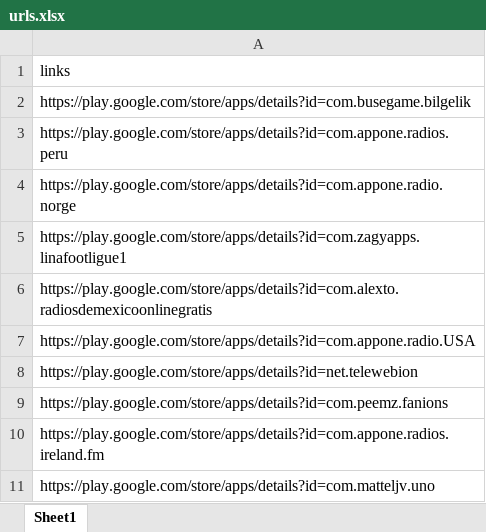
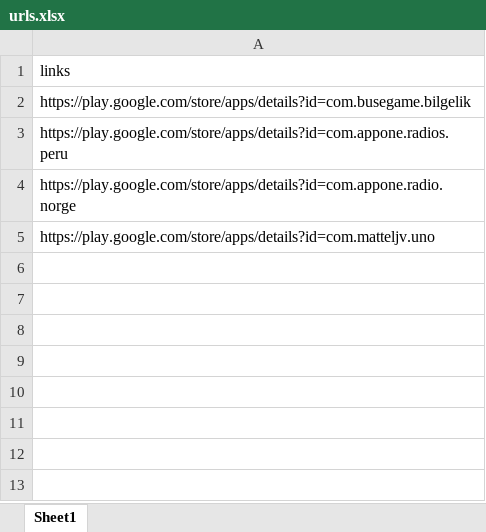
Before and after one commit to RimvydasZ/Google-PlayStore-Metadata-to-Excel, an Excel workbook: xlsx/urls.xlsx, sheet Sheet1, drawn as a sheet; values as stored, in another font and other column widths than the file's, no borders; the diff names each change by its address in the sheet, - before the commit and + after, or states it on an @@ line.

Commit message:
v0.2 - opens and scrapes needed metadata to excel

```diff
--- a/xlsx/urls.xlsx (sheet Sheet1)
+++ b/xlsx/urls.xlsx (sheet Sheet1)
-row 5: https://play.google.com/store/apps/details?id=com.zagyapps.linafootligue1
-row 6: https://play.google.com/store/apps/details?id=com.alexto.radiosdemexicoonlinegratis
-row 7: https://play.google.com/store/apps/details?id=com.appone.radio.USA
-row 8: https://play.google.com/store/apps/details?id=net.telewebion
-row 9: https://play.google.com/store/apps/details?id=com.peemz.fanions
-row 10: https://play.google.com/store/apps/details?id=com.appone.radios.ireland.fm
```
Also changed, not shown: 2 other files.
